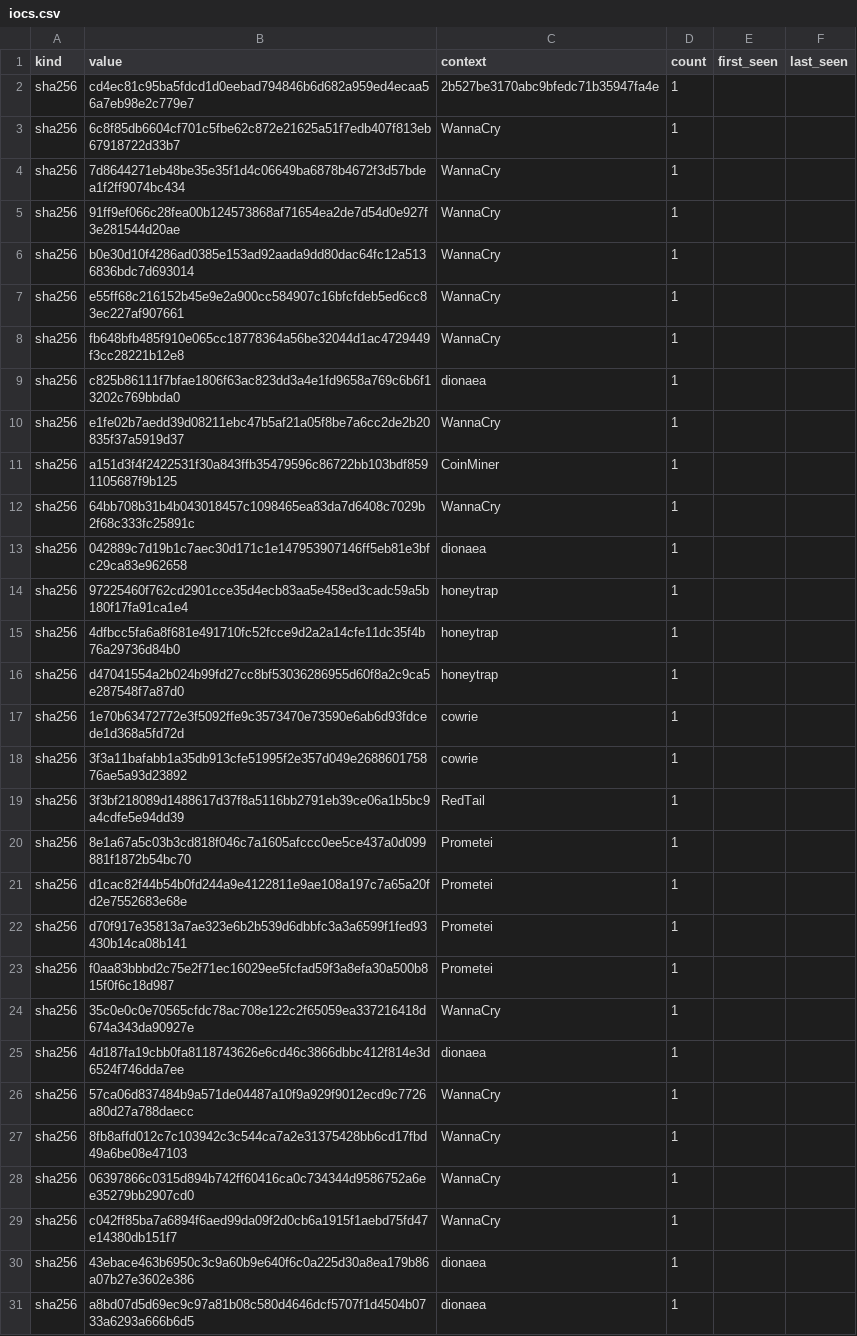
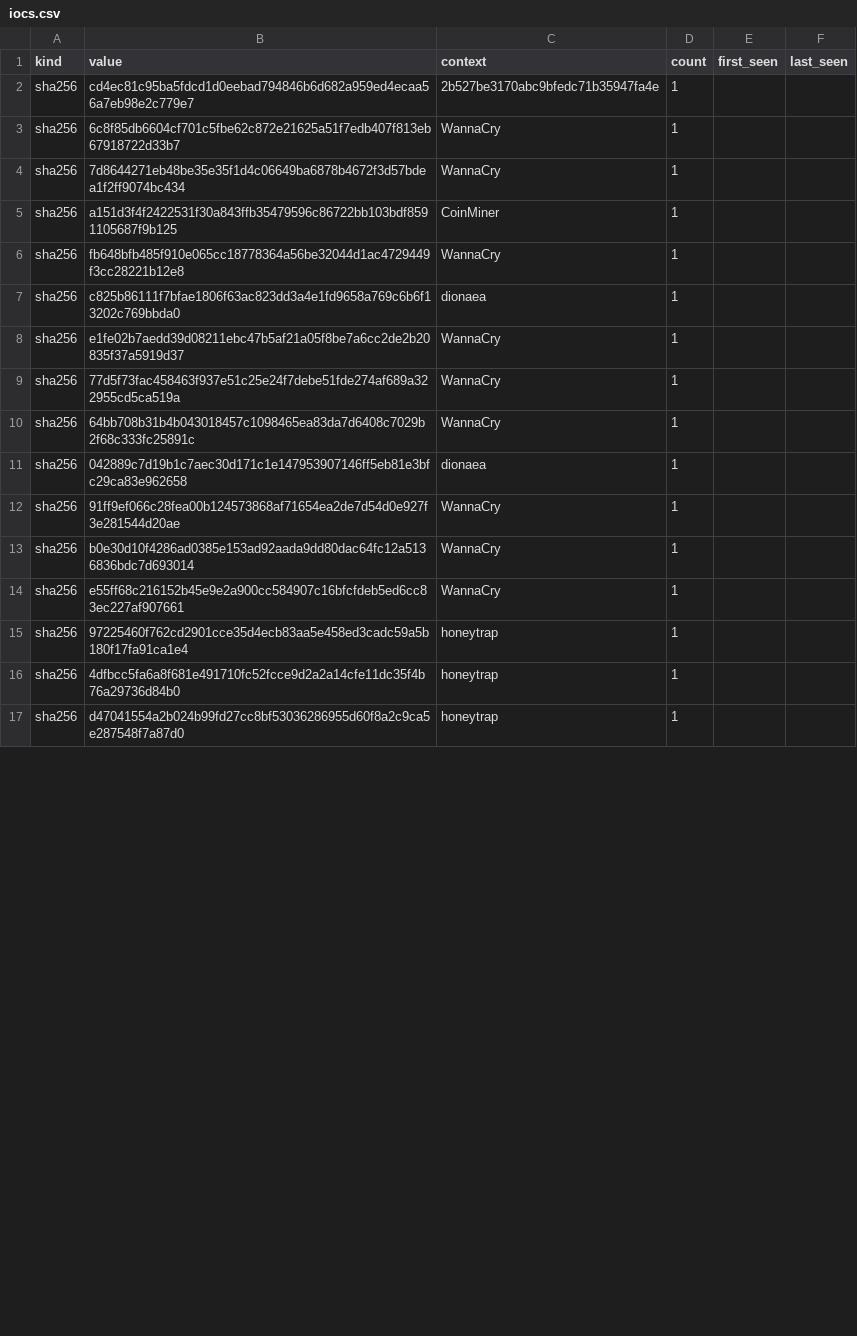
Before and after one commit to unerror/security, a CSV file: feeds/honeypot/iocs.csv, drawn as a sheet; only a part is shown; the diff covers the shown part only.

```diff
--- a/feeds/honeypot/iocs.csv
+++ b/feeds/honeypot/iocs.csv
@@ -4,2 +4,9 @@ sha256,6c8f85db6604cf701c5fbe62c872e21625a51f7edb407f813eb67918722d33b7,WannaCry
 sha256,7d8644271eb48be35e35f1d4c06649ba6878b4672f3d57bdea1f2ff9074bc434,WannaCry,1,,
+sha256,a151d3f4f2422531f30a843ffb35479596c86722bb103bdf8591105687f9b125,CoinMiner,1,,
+sha256,fb648bfb485f910e065cc18778364a56be32044d1ac4729449f3cc28221b12e8,WannaCry,1,,
+sha256,c825b86111f7bfae1806f63ac823dd3a4e1fd9658a769c6b6f13202c769bbda0,dionaea,1,,
+sha256,e1fe02b7aedd39d08211ebc47b5af21a05f8be7a6cc2de2b20835f37a5919d37,WannaCry,1,,
+sha256,77d5f73fac458463f937e51c25e24f7debe51fde274af689a322955cd5ca519a,WannaCry,1,,
+sha256,64bb708b31b4b043018457c1098465ea83da7d6408c7029b2f68c333fc25891c,WannaCry,1,,
+sha256,042889c7d19b1c7aec30d171c1e147953907146ff5eb81e3bfc29ca83e962658,dionaea,1,,
 sha256,91ff9ef066c28fea00b124573868af71654ea2de7d54d0e927f3e281544d20ae,WannaCry,1,,
@@ -7,8 +14,2 @@ sha256,b0e30d10f4286ad0385e153ad92aada9dd80dac64fc12a5136836bdc7d693014,WannaCry
 sha256,e55ff68c216152b45e9e2a900cc584907c16bfcfdeb5ed6cc83ec227af907661,WannaCry,1,,
-sha256,fb648bfb485f910e065cc18778364a56be32044d1ac4729449f3cc28221b12e8,WannaCry,1,,
-sha256,c825b86111f7bfae1806f63ac823dd3a4e1fd9658a769c6b6f13202c769bbda0,dionaea,1,,
-sha256,e1fe02b7aedd39d08211ebc47b5af21a05f8be7a6cc2de2b20835f37a5919d37,WannaCry,1,,
-sha256,a151d3f4f2422531f30a843ffb35479596c86722bb103bdf8591105687f9b125,CoinMiner,1,,
-sha256,64bb708b31b4b043018457c1098465ea83da7d6408c7029b2f68c333fc25891c,WannaCry,1,,
-sha256,042889c7d19b1c7aec30d171c1e147953907146ff5eb81e3bfc29ca83e962658,dionaea,1,,
 sha256,97225460f762cd2901cce35d4ecb83aa5e458ed3cadc59a5b180f17fa91ca1e4,honeytrap,1,,
@@ -16,16 +17 @@ sha256,4dfbcc5fa6a8f681e491710fc52fcce9d2a2a14cfe11dc35f4b76a29736d84b0,honeytra
 sha256,d47041554a2b024b99fd27cc8bf53036286955d60f8a2c9ca5e287548f7a87d0,honeytrap,1,,
-sha256,1e70b63472772e3f5092ffe9c3573470e73590e6ab6d93fdcede1d368a5fd72d,cowrie,1,,
-sha256,3f3a11bafabb1a35db913cfe51995f2e357d049e268860175876ae5a93d23892,cowrie,1,,
-sha256,3f3bf218089d1488617d37f8a5116bb2791eb39ce06a1b5bc9a4cdfe5e94dd39,RedTail,1,,
-sha256,8e1a67a5c03b3cd818f046c7a1605afccc0ee5ce437a0d099881f1872b54bc70,Prometei,1,,
-sha256,d1cac82f44b54b0fd244a9e4122811e9ae108a197c7a65a20fd2e7552683e68e,Prometei,1,,
-sha256,d70f917e35813a7ae323e6b2b539d6dbbfc3a3a6599f1fed93430b14ca08b141,Prometei,1,,
-sha256,f0aa83bbbd2c75e2f71ec16029ee5fcfad59f3a8efa30a500b815f0f6c18d987,Prometei,1,,
-sha256,35c0e0c0e70565cfdc78ac708e122c2f65059ea337216418d674a343da90927e,WannaCry,1,,
-sha256,4d187fa19cbb0fa8118743626e6cd46c3866dbbc412f814e3d6524f746dda7ee,dionaea,1,,
-sha256,57ca06d837484b9a571de04487a10f9a929f9012ecd9c7726a80d27a788daecc,WannaCry,1,,
-sha256,8fb8affd012c7c103942c3c544ca7a2e31375428bb6cd17fbd49a6be08e47103,WannaCry,1,,
-sha256,06397866c0315d894b742ff60416ca0c734344d9586752a6ee35279bb2907cd0,WannaCry,1,,
-sha256,c042ff85ba7a6894f6aed99da09f2d0cb6a1915f1aebd75fd47e14380db151f7,WannaCry,1,,
-sha256,43ebace463b6950c3c9a60b9e640f6c0a225d30a8ea179b86a07b27e3602e386,dionaea,1,,
-sha256,a8bd07d5d69ec9c97a81b08c580d4646dcf5707f1d4504b0733a6293a666b6d5,dionaea,1,,
```
Also changed, not shown: 5 added rows, 16 removed rows and 4 edited cells elsewhere in this file, 18 other files.
